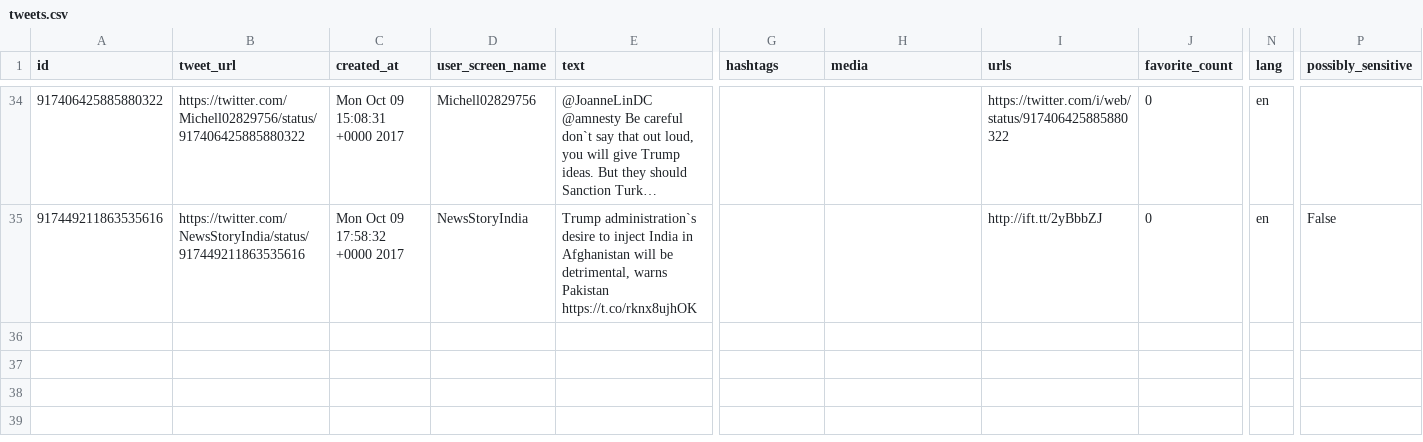
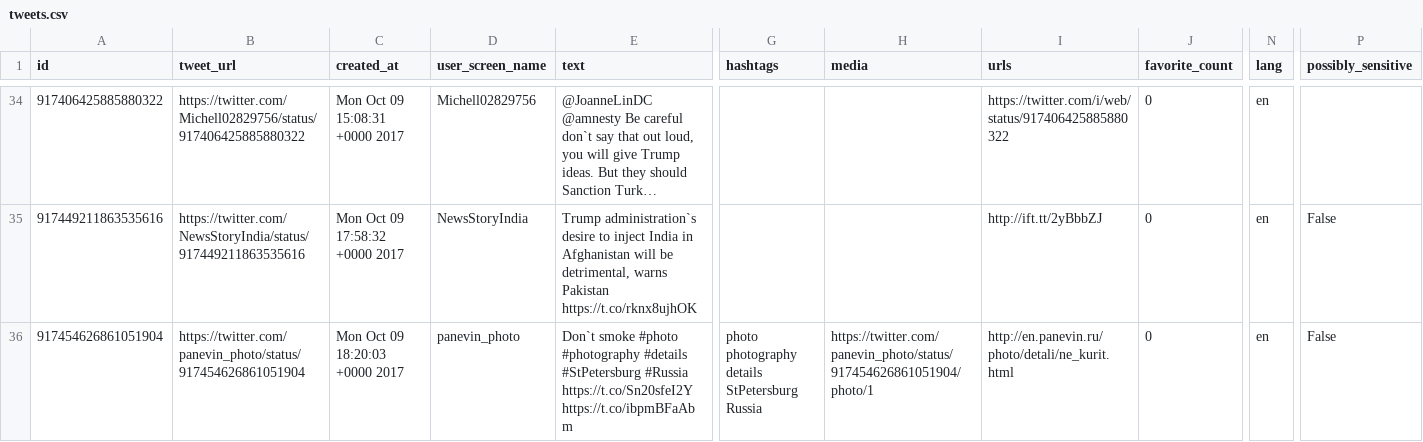
Before and after one commit to edsu/apostrophe, a CSV file: tweets.csv, drawn as a sheet; only a part is shown, gaps mark what is left out; long unchanged cells end in …; rows hold the shown columns only; the diff names each change by its address in the sheet, - before the commit and + after, or states it on an @@ line.

Commit message:
latest content at Mon Oct  9 18:30:02 UTC 2017

```diff
--- a/tweets.csv
+++ b/tweets.csv
+row 36: 917454626861051904 | https://twitter.com/panevin_photo/status/917454626861051904 | Mon Oct 09 18:20:03 +0000 2017 | panevin_photo | Don`t smoke #photo #photography #details #StPetersburg #Russia https://t.co/Sn20sfeI2Y https://t.co/ibpmBFaAbm | photo photography details StPetersburg Russia | https://twitter.com/panevin_photo/status/917454626861051904/photo/1 | http://en.panevin.ru/photo/detali/ne_kurit.html | 0 | en | False
```
